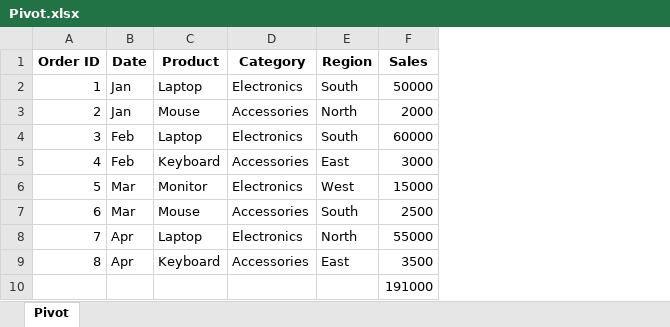
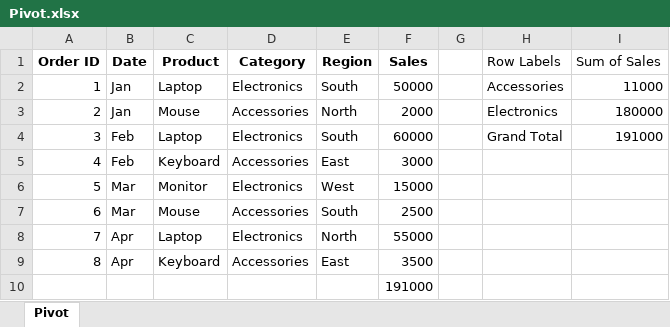
Before and after one commit to DSATM1/Excel, an Excel workbook: Pivot.xlsx, sheet Pivot, drawn as a sheet; values as stored, in another font and other column widths than the file's, no borders; the diff names each change by its address in the sheet, - before the commit and + after, or states it on an @@ line.

Commit message:
Sales By Category

```diff
--- a/Pivot.xlsx (sheet Pivot)
+++ b/Pivot.xlsx (sheet Pivot)
+column G, empty
+column H (Row Labels), rows 2-4: Accessories | Electronics | Grand Total
+column I (Sum of Sales), rows 2-4: 11000 | 180000 | 191000
```
